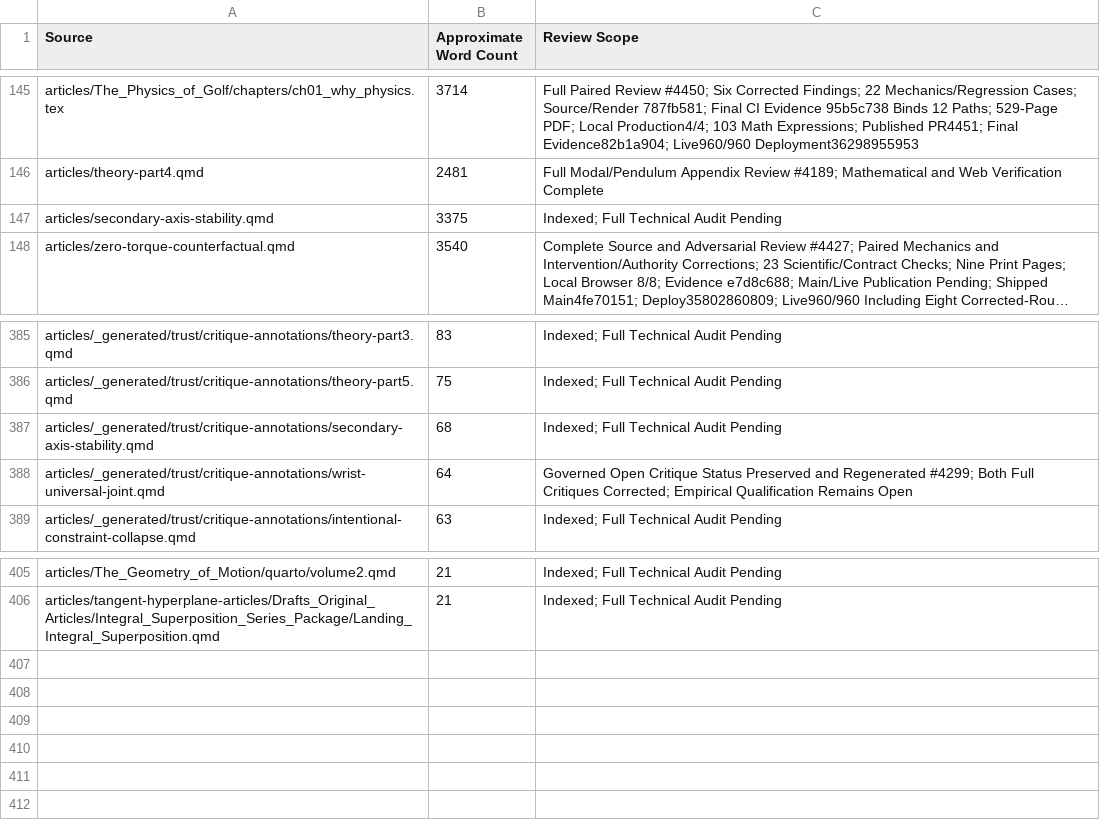
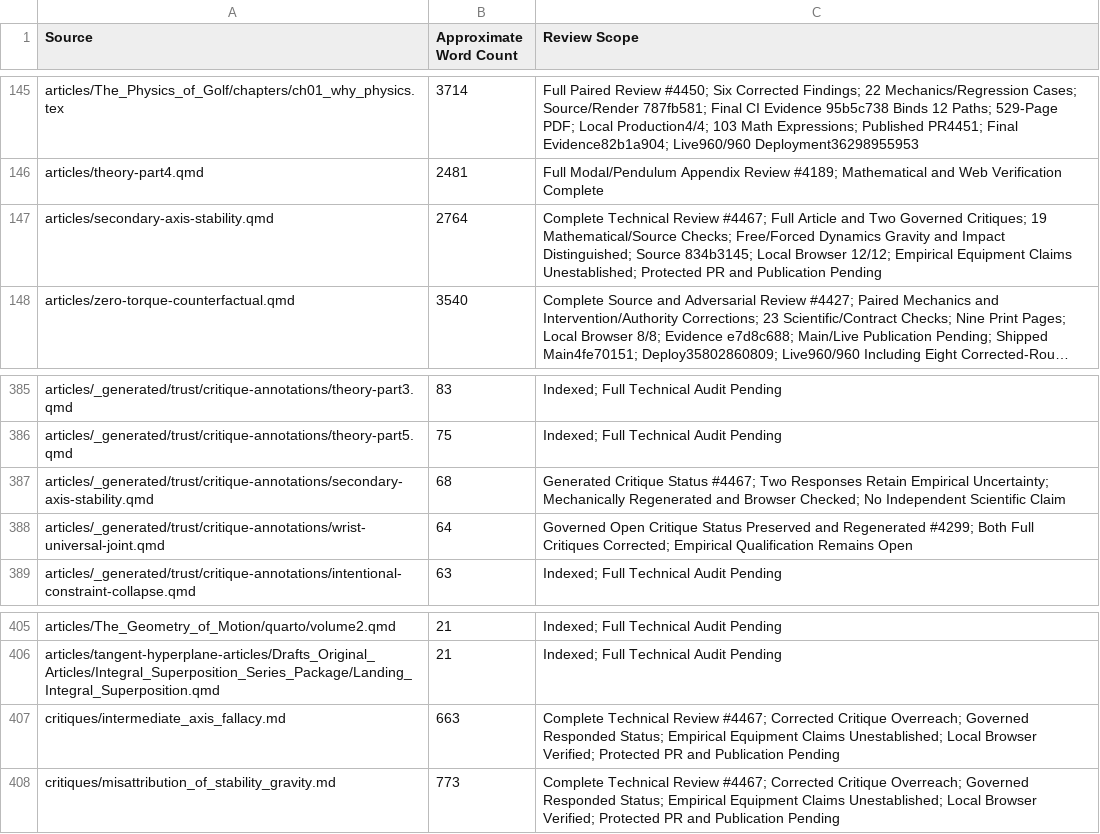
Before and after one commit to D-sorganization/AffineDrift, a CSV file: docs/development/technical-review/corpus-review-index.csv, drawn as a sheet; only a part is shown, gaps mark what is left out; long unchanged cells end in …; the diff names each change by its address in the sheet, - before the commit and + after, or states it on an @@ line.

```diff
--- a/docs/development/technical-review/corpus-review-index.csv
+++ b/docs/development/technical-review/corpus-review-index.csv
-B147 (Approximate Word Count): 3375
+B147 (Approximate Word Count): 2764
-C147 (Review Scope): Indexed; Full Technical Audit Pending
+C147 (Review Scope): Complete Technical Review #4467; Full Article and Two Governed Critiques; 19 Mathematical/Source Checks; Free/Forced Dynamics Gravity and Impact Distinguished; Source 834b3145; Local Browser 12/12; Empirical Equipment Claims Unestablished; Protected PR and Publication Pending
-C387 (Review Scope): Indexed; Full Technical Audit Pending
+C387 (Review Scope): Generated Critique Status #4467; Two Responses Retain Empirical Uncertainty; Mechanically Regenerated and Browser Checked; No Independent Scientific Claim
+row 407: critiques/intermediate_axis_fallacy.md | 663 | Complete Technical Review #4467; Corrected Critique Overreach; Governed Responded Status; Empirical Equipment Claims Unestablished; Local Browser Verified; Protected PR and Publication Pending
+row 408: critiques/misattribution_of_stability_gravity.md | 773 | Complete Technical Review #4467; Corrected Critique Overreach; Governed Responded Status; Empirical Equipment Claims Unestablished; Local Browser Verified; Protected PR and Publication Pending
```
Also changed, not shown: 34 other files.
